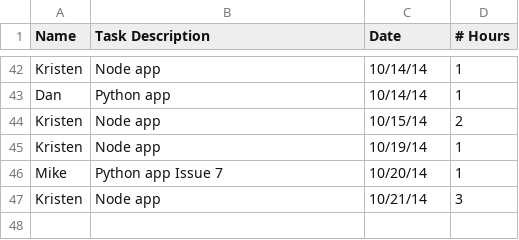
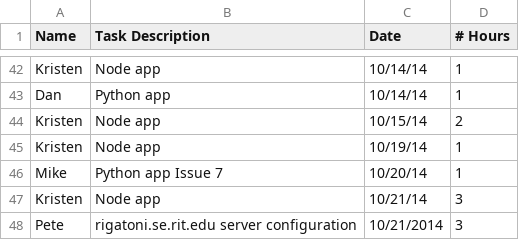
Before and after one commit to rigatoni/rigatoni.github.io, a CSV file: assets/time_tracking.csv, drawn as a sheet; only a part is shown, gaps mark what is left out.

Commit message:
update time_tracking.csv

```diff
--- a/assets/time_tracking.csv
+++ b/assets/time_tracking.csv
@@ -47 +47,2 @@ Mike,Python app Issue 7,10/20/14,1
 Kristen,Node app,10/21/14, 3
+Pete,rigatoni.se.rit.edu server configuration,10/21/2014,3
```
